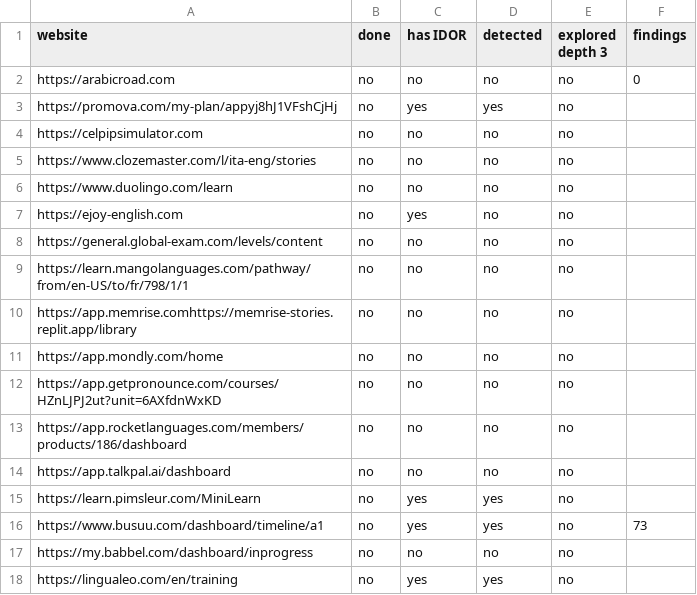
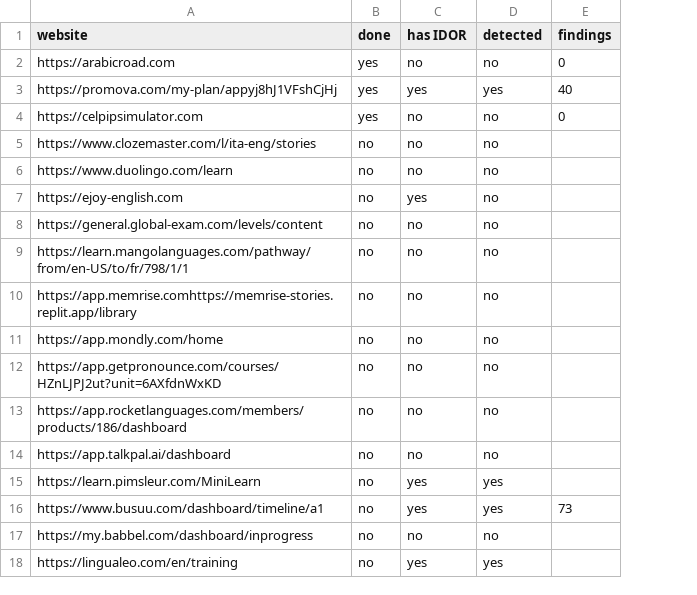
Before and after one commit to NicoloCavalli95horses/rapidor, a CSV file: .todo/evaluation.csv, drawn as a sheet; removed rows and columns are numbered as before the commit, all else as after; the diff names each change by its address in the sheet, - before the commit and + after, or states it on an @@ line.

```diff
--- a/.todo/evaluation.csv
+++ b/.todo/evaluation.csv
-column E (explored depth 3), rows 2-18: all no
-B2:B4 (done): no
+B2:B4 (done): yes
-E3 (findings): (empty)
+E3 (findings): 40
-E4 (findings): (empty)
+E4 (findings): 0
```
Also changed, not shown: 9 other files.
